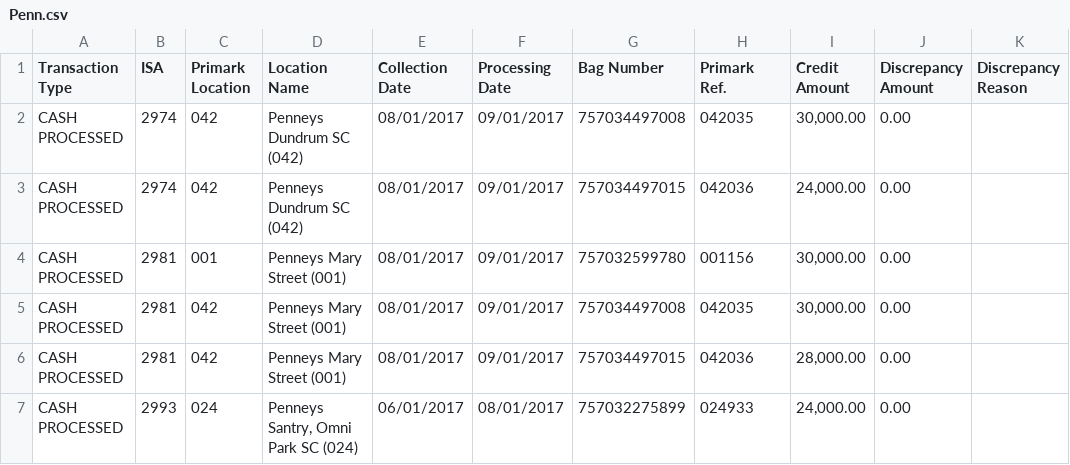
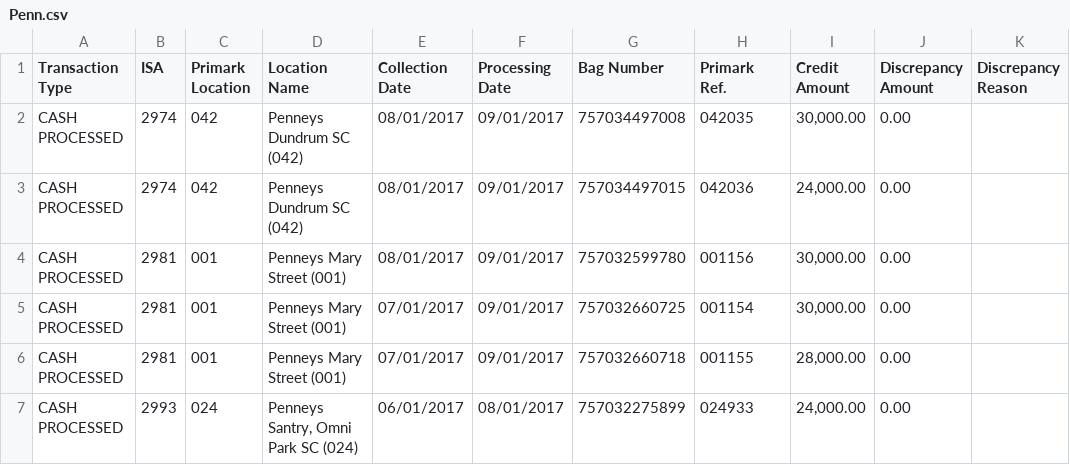
Before and after one commit to Richard-Lynch/Work, a CSV file: Penn.csv, drawn as a sheet.

```diff
--- a/Penn.csv
+++ b/Penn.csv
@@ -4,4 +4,4 @@ CASH PROCESSED,2974,042,Penneys Dundrum SC (042),08/01/2017,09/01/2017,757034497
 CASH PROCESSED,2981,001,Penneys Mary Street (001),08/01/2017,09/01/2017,757032599780,001156,"30,000.00",0.00,
-CASH PROCESSED,2981,042,Penneys Mary Street (001),08/01/2017,09/01/2017,757034497008,042035,"30,000.00",0.00,
-CASH PROCESSED,2981,042,Penneys Mary Street (001),08/01/2017,09/01/2017,757034497015,042036,"28,000.00",0.00,
+CASH PROCESSED,2981,001,Penneys Mary Street (001),07/01/2017,09/01/2017,757032660725,001154,"30,000.00",0.00,
+CASH PROCESSED,2981,001,Penneys Mary Street (001),07/01/2017,09/01/2017,757032660718,001155,"28,000.00",0.00,
 CASH PROCESSED,2993,024,"Penneys Santry, Omni Park SC (024)",06/01/2017,08/01/2017,757032275899,024933,"24,000.00",0.00,
```
Also changed, not shown: 5 other files.
